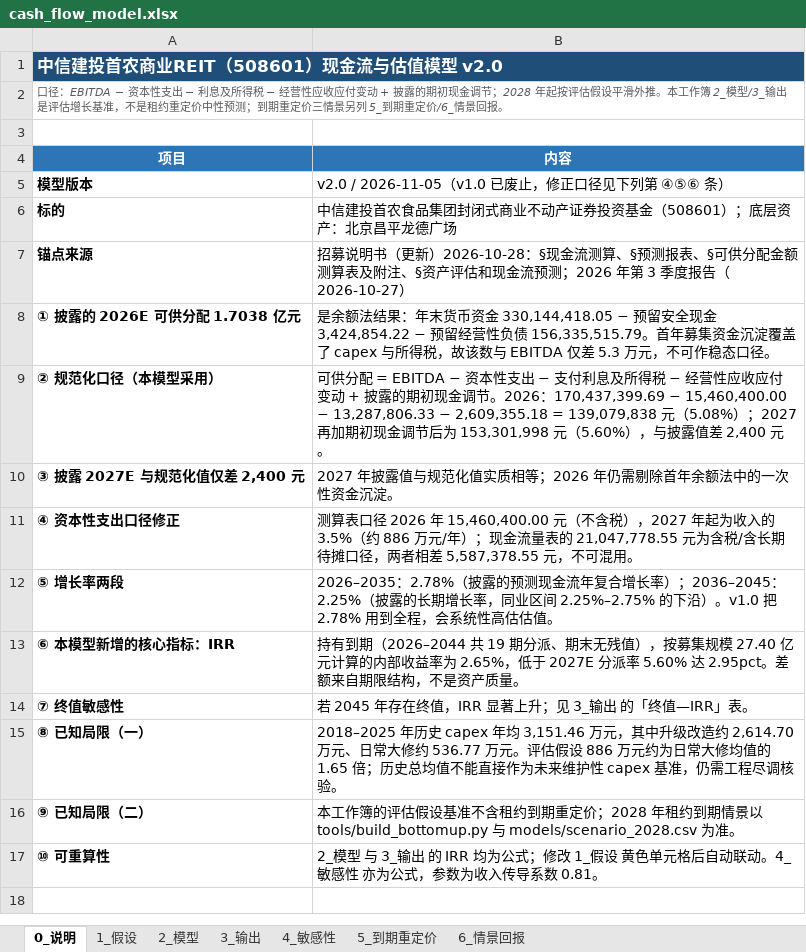
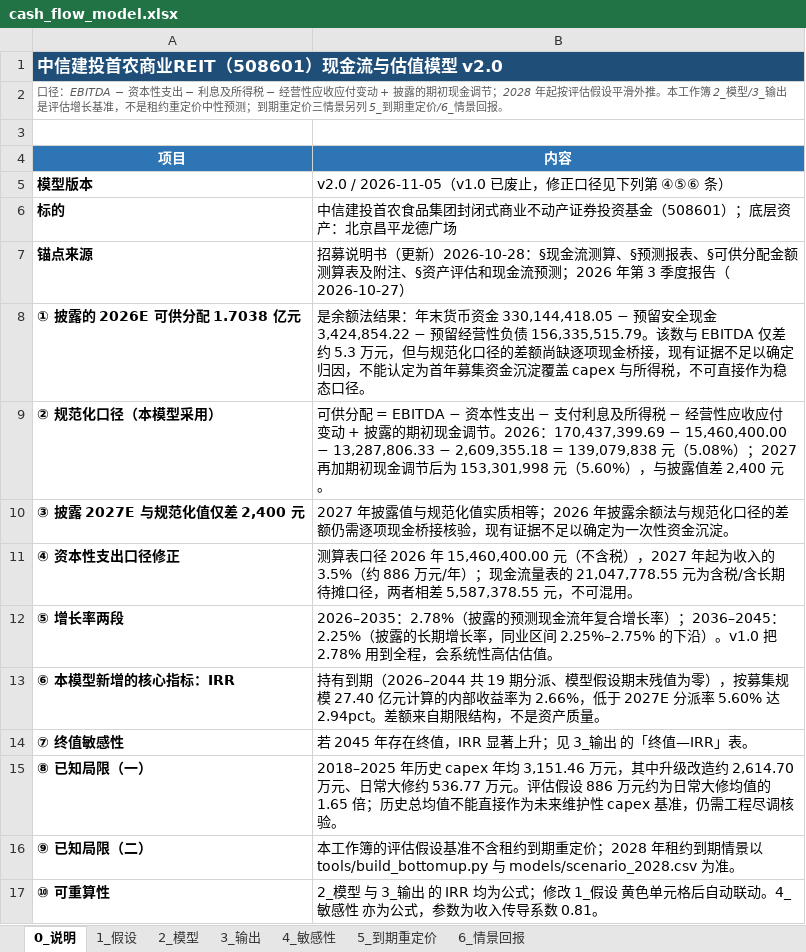
Before and after one commit to Siyezzz/shenwan, an Excel workbook: models/cash_flow_model.xlsx, sheet 0_说明, drawn as a sheet; values as stored, in another font and other column widths than the file's, no borders; the diff names each change by its address in the sheet, - before the commit and + after, or states it on an @@ line.

```diff
--- a/models/cash_flow_model.xlsx (sheet 0_说明)
+++ b/models/cash_flow_model.xlsx (sheet 0_说明)
-B8 (内容): …债 156,335,515.79。首年募集资金沉淀覆盖了 capex 与所得税，故该数与 EBITDA 仅差 5.3 万元，不可作稳态口径…
+B8 (内容): …债 156,335,515.79。该数与 EBITDA 仅差约 5.3 万元，但与规范化口径的差额尚缺逐项现金桥接，现有证据不足以确定归因，不能认定为首年募集资金沉淀覆盖 capex 与所得税，不可直接作为稳态口径…
-B10 (内容): …等；2026 年仍需剔除首年余额法中的一次性资…
+B10 (内容): …等；2026 年披露余额法与规范化口径的差额仍需逐项现金桥接核验，现有证据不足以确定为一次性资…
-B13 (内容): …期分派、期末无残值），按募集规模 27.40 亿元计算的内部收益率为 2.65%，低于 2027E 分派率 5.60% 达 2.95pct。差额来…
+B13 (内容): …期分派、模型假设期末残值为零），按募集规模 27.40 亿元计算的内部收益率为 2.66%，低于 2027E 分派率 5.60% 达 2.94pct。差额来…
```
Also changed, not shown: sheet 2_模型, sheet 6_情景回报, sheet 3_输出, sheet 4_敏感性, 24 other files.
